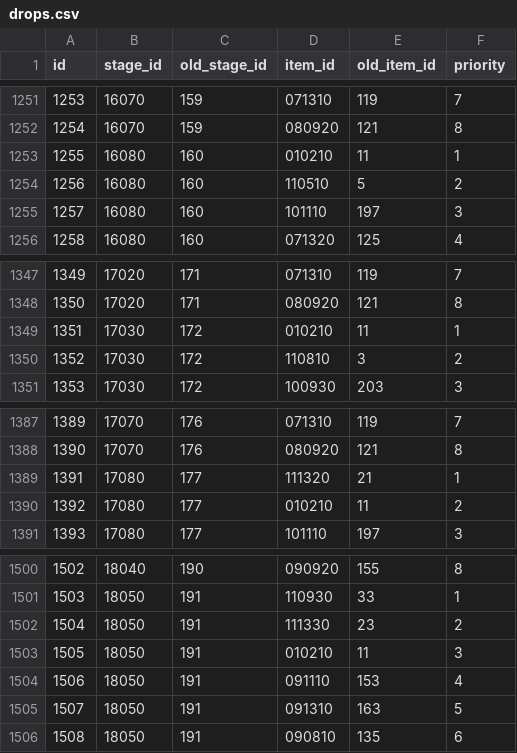
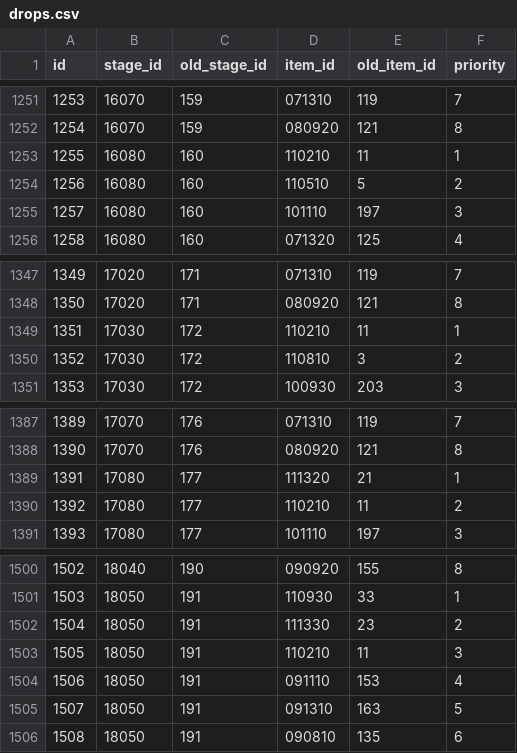
Before and after one commit to jyllsarta/priconeer-masterdata, a CSV file: seeds/drops.csv, drawn as a sheet; only a part is shown, gaps mark what is left out.

```diff
--- a/seeds/drops.csv
+++ b/seeds/drops.csv
@@ -1252,3 +1252,3 @@ id,stage_id,old_stage_id,item_id,old_item_id,priority
 1254,16070,159,080920,121,8
-1255,16080,160,010210,11,1
+1255,16080,160,110210,11,1
 1256,16080,160,110510,5,2
@@ -1348,3 +1348,3 @@ id,stage_id,old_stage_id,item_id,old_item_id,priority
 1350,17020,171,080920,121,8
-1351,17030,172,010210,11,1
+1351,17030,172,110210,11,1
 1352,17030,172,110810,3,2
@@ -1389,3 +1389,3 @@ id,stage_id,old_stage_id,item_id,old_item_id,priority
 1391,17080,177,111320,21,1
-1392,17080,177,010210,11,2
+1392,17080,177,110210,11,2
 1393,17080,177,101110,197,3
@@ -1502,3 +1502,3 @@ id,stage_id,old_stage_id,item_id,old_item_id,priority
 1504,18050,191,111330,23,2
-1505,18050,191,010210,11,3
+1505,18050,191,110210,11,3
 1506,18050,191,091110,153,4
```
Also changed, not shown: seeds/equips.csv, seeds/forges.csv.
